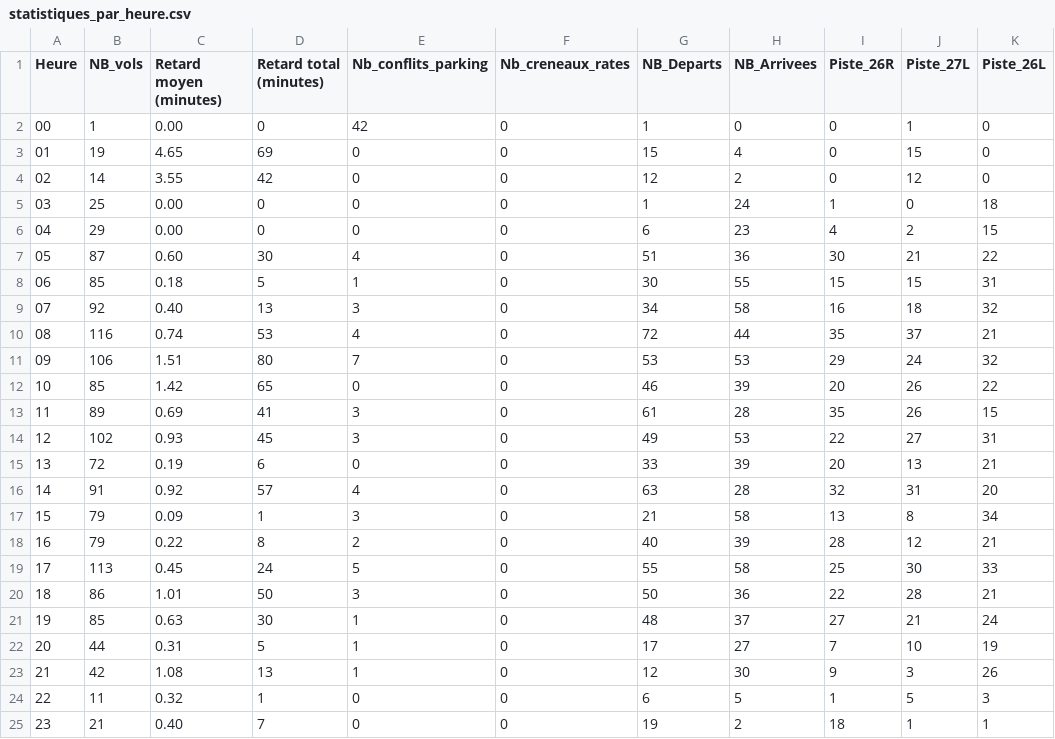
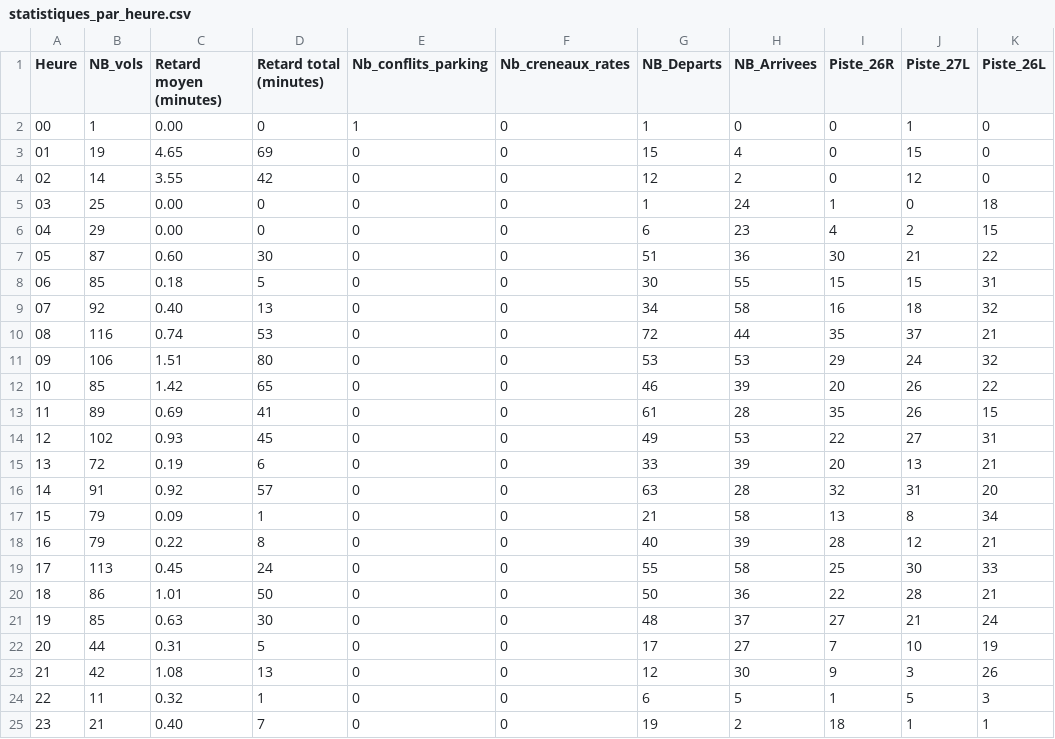
Before and after one commit to Majdi-si/Projet-OCAML, a CSV file: statistiques_par_heure.csv, drawn as a sheet; only a part is shown; the diff names each change by its address in the sheet, - before the commit and + after, or states it on an @@ line.

Commit message:
Ajout de l'optimisation des départs par heure et mise à jour de la configuration pour inclure les résultats d'optimisation dans le fichier CSV.

```diff
--- a/statistiques_par_heure.csv
+++ b/statistiques_par_heure.csv
-E2 (Nb_conflits_parking): 42
+E2 (Nb_conflits_parking): 1
-E7 (Nb_conflits_parking): 4
+E7 (Nb_conflits_parking): 0
-E8 (Nb_conflits_parking): 1
+E8 (Nb_conflits_parking): 0
-E9 (Nb_conflits_parking): 3
+E9 (Nb_conflits_parking): 0
-E10 (Nb_conflits_parking): 4
+E10 (Nb_conflits_parking): 0
-E11 (Nb_conflits_parking): 7
+E11 (Nb_conflits_parking): 0
-E13:E14 (Nb_conflits_parking): 3
+E13:E14 (Nb_conflits_parking): 0
-E16 (Nb_conflits_parking): 4
+E16 (Nb_conflits_parking): 0
-E17 (Nb_conflits_parking): 3
+E17 (Nb_conflits_parking): 0
-E18 (Nb_conflits_parking): 2
+E18 (Nb_conflits_parking): 0
-E19 (Nb_conflits_parking): 5
+E19 (Nb_conflits_parking): 0
-E20 (Nb_conflits_parking): 3
+E20 (Nb_conflits_parking): 0
-E21:E23 (Nb_conflits_parking): 1
+E21:E23 (Nb_conflits_parking): 0
```
Also changed, not shown: 30 other files.
